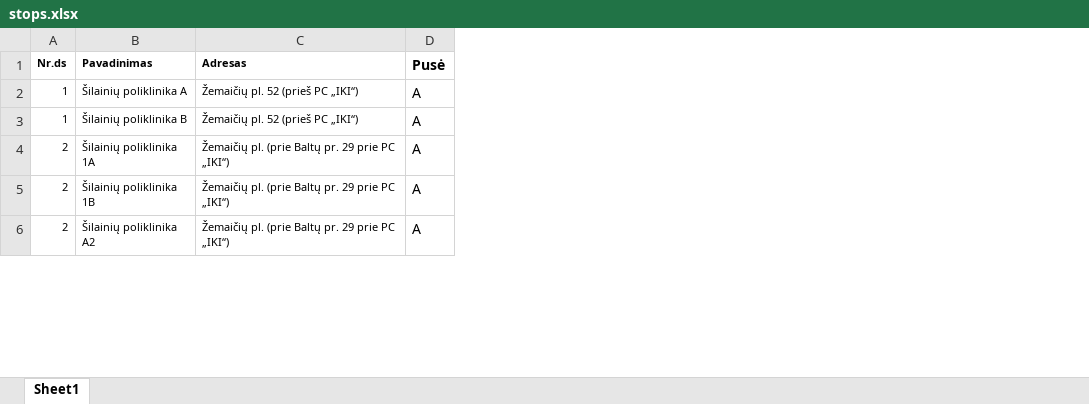
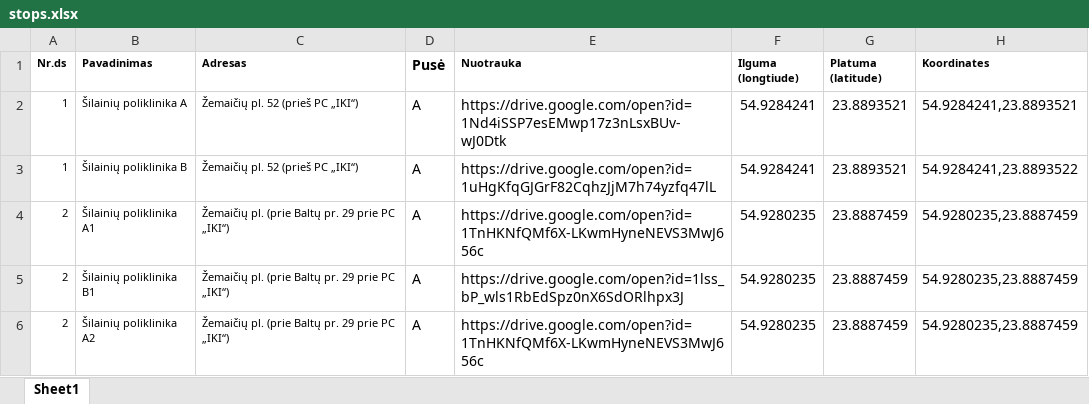
Before and after one commit to viliussab/t3-app, an Excel workbook: prisma/seeds/stops.xlsx, sheet Sheet1, drawn as a sheet; only a part is shown; values as stored, in another font and other column widths than the file's, no borders; the diff covers the shown part only; the diff names each change by its address in the sheet, - before the commit and + after, or states it on an @@ line.

```diff
--- a/prisma/seeds/stops.xlsx (sheet Sheet1)
+++ b/prisma/seeds/stops.xlsx (sheet Sheet1)
+column E (Nuotrauka), rows 2-6: https://drive.google.com/open?id=1Nd4iSSP7esEMwp17z3nLsxBUv-wJ0Dtk | https://drive.google.com/open?id=1uHgKfqGJGrF82CqhzJjM7h74yzfq47lL | https://drive.google.com/open?id=1TnHKNfQMf6X-LKwmHyneNEVS3MwJ656c | https://drive.google.com/open?id=1lss_bP_wls1RbEdSpz0nX6SdORlhpx3J | https://drive.google.com/open?id=1TnHKNfQMf6X-LKwmHyneNEVS3MwJ656c
+column F (Ilguma (longtiude)), rows 2-6: 54.9284241 | 54.9284241 | 54.9280235 | 54.9280235 | 54.9280235
+column G (Platuma (latitude)), rows 2-6: 23.8893521 | 23.8893521 | 23.8887459 | 23.8887459 | 23.8887459
+column H (Koordinates), rows 2-6: 54.9284241,23.8893521 | 54.9284241,23.8893522 | 54.9280235,23.8887459 | 54.9280235,23.8887459 | 54.9280235,23.8887459
-B4 (Pavadinimas): Šilainių poliklinika 1A
+B4 (Pavadinimas): Šilainių poliklinika A1
-B5 (Pavadinimas): Šilainių poliklinika 1B
+B5 (Pavadinimas): Šilainių poliklinika B1
```
Also changed, not shown: 62 edited cells elsewhere in this sheet, 7 other files.
